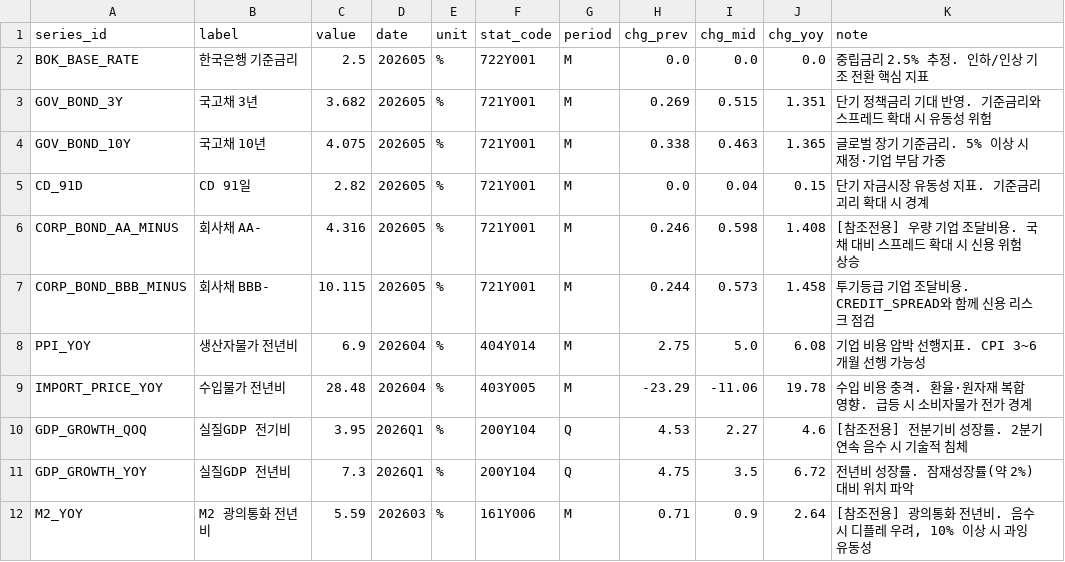
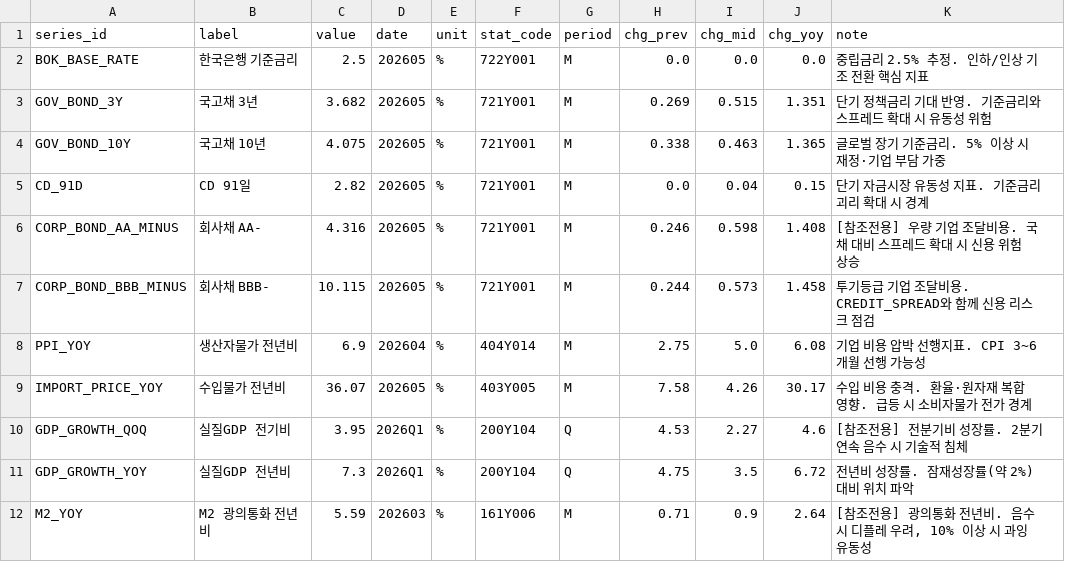
Before and after one commit to LEEYOUNGJIN-GIT/ecos-macro-review, a CSV file: data/ecos_latest.csv, drawn as a sheet; only a part is shown.

```diff
--- a/data/ecos_latest.csv
+++ b/data/ecos_latest.csv
@@ -8,3 +8,3 @@ CORP_BOND_BBB_MINUS,회사채 BBB-,10.115,202605,%,721Y001,M,0.244,0.573,1.458,
 PPI_YOY,생산자물가 전년비,6.9,202604,%,404Y014,M,2.75,5.0,6.08,기업 비용 압박 선행지표. CPI 3~6개월 선행 가능성
-IMPORT_PRICE_YOY,수입물가 전년비,28.48,202604,%,403Y005,M,-23.29,-11.06,19.78,수입 비용 충격. 환율·원자재 복합 영향. 급등 시 소비자물가 전가 경계
+IMPORT_PRICE_YOY,수입물가 전년비,36.07,202605,%,403Y005,M,7.58,4.26,30.17,수입 비용 충격. 환율·원자재 복합 영향. 급등 시 소비자물가 전가 경계
 GDP_GROWTH_QOQ,실질GDP 전기비,3.95,2026Q1,%,200Y104,Q,4.53,2.27,4.6,[참조전용] 전분기비 성장률. 2분기 연속 음수 시 기술적 침체
```
Also changed, not shown: data/macro_latest.csv, 4 other files.
